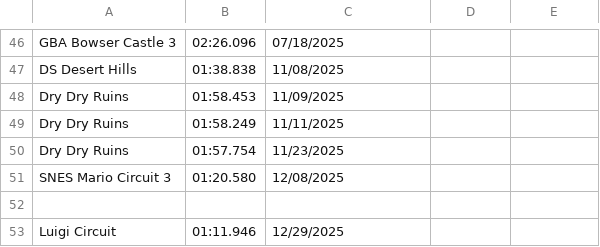
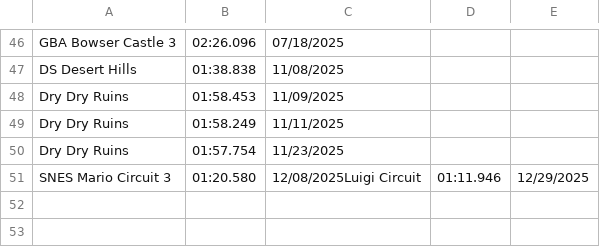
Before and after one commit to PatrickMarinich/Kartnite_Stats, a CSV file: time_trials/player_data/non_shortcut/Pat_history.csv, drawn as a sheet; only a part is shown, gaps mark what is left out.

Commit message:
Update Player TT Times

```diff
--- a/time_trials/player_data/non_shortcut/Pat_history.csv
+++ b/time_trials/player_data/non_shortcut/Pat_history.csv
@@ -50,4 +50,2 @@ Dry Dry Ruins,01:58.249,11/11/2025
 Dry Dry Ruins,01:57.754,11/23/2025
-SNES Mario Circuit 3,01:20.580,12/08/2025
-
-Luigi Circuit,01:11.946,12/29/2025
+SNES Mario Circuit 3,01:20.580,12/08/2025Luigi Circuit,01:11.946,12/29/2025
```
Also changed, not shown: time_trials/player_data/shortcut/Pat_history.csv.
